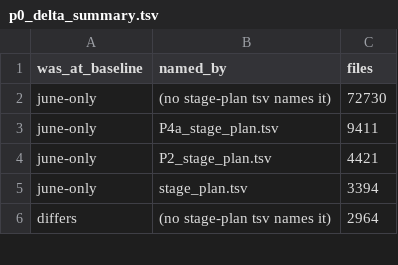
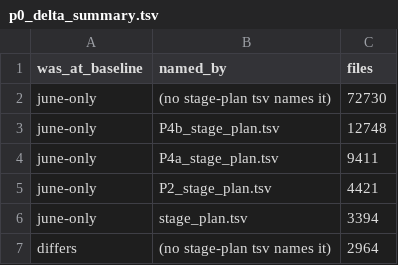
Before and after one commit to pftmclub/els0114_luciel, a TSV file: june2017_re/p0_delta_summary.tsv, drawn as a sheet; only a part is shown.

```diff
--- a/june2017_re/p0_delta_summary.tsv
+++ b/june2017_re/p0_delta_summary.tsv
@@ -2,2 +2,3 @@ was_at_baseline	named_by	files
 june-only	(no stage-plan tsv names it)	72730
+june-only	P4b_stage_plan.tsv	12748
 june-only	P4a_stage_plan.tsv	9411
```
Also changed, not shown: june2017_re/p0_summary.tsv, june2017_re/p0_waves.tsv, 5 other files.
